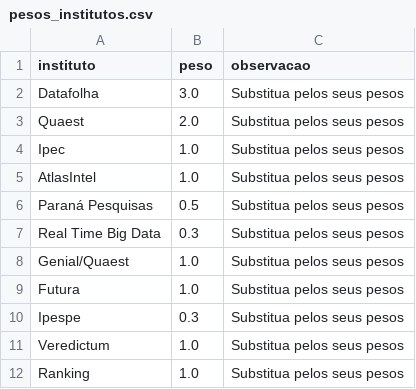
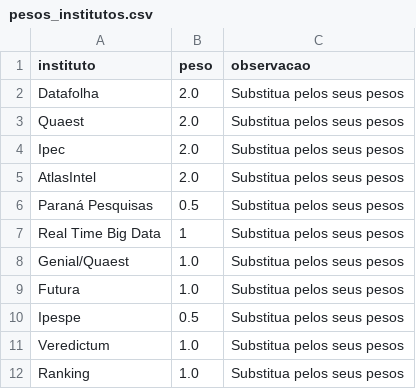
Before and after one commit to anac82/agregador-pesquisas, a CSV file: data/pesos_institutos.csv, drawn as a sheet.

Commit message:
Update pesos_institutos.csv

```diff
--- a/data/pesos_institutos.csv
+++ b/data/pesos_institutos.csv
@@ -1,11 +1,11 @@
 instituto,peso,observacao
-Datafolha,3.0,Substitua pelos seus pesos
+Datafolha,2.0,Substitua pelos seus pesos
 Quaest,2.0,Substitua pelos seus pesos
-Ipec,1.0,Substitua pelos seus pesos
-AtlasIntel,1.0,Substitua pelos seus pesos
+Ipec,2.0,Substitua pelos seus pesos
+AtlasIntel,2.0,Substitua pelos seus pesos
 Paraná Pesquisas,0.5,Substitua pelos seus pesos
-Real Time Big Data,0.3,Substitua pelos seus pesos
+Real Time Big Data,1,Substitua pelos seus pesos
 Genial/Quaest,1.0,Substitua pelos seus pesos
 Futura,1.0,Substitua pelos seus pesos
-Ipespe,0.3,Substitua pelos seus pesos
+Ipespe,0.5,Substitua pelos seus pesos
 Veredictum,1.0,Substitua pelos seus pesos
```
